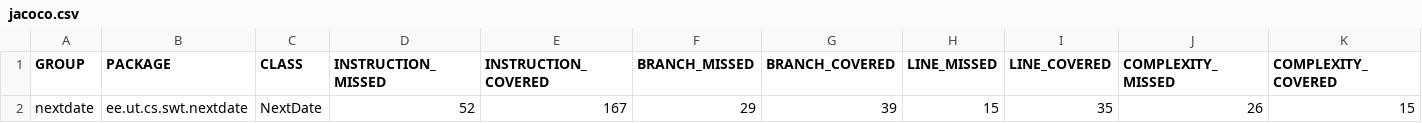
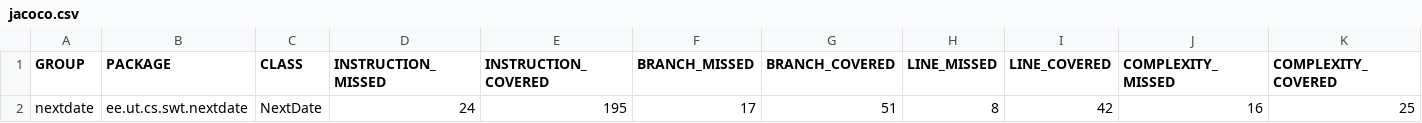
Before and after one commit to TanelMarran/tarkvaratest, a CSV file: Kodutoo4/NextDate-2/target/site/jacoco/jacoco.csv, drawn as a sheet; only a part is shown; the diff names each change by its address in the sheet, - before the commit and + after, or states it on an @@ line.

```diff
--- a/Kodutoo4/NextDate-2/target/site/jacoco/jacoco.csv
+++ b/Kodutoo4/NextDate-2/target/site/jacoco/jacoco.csv
-D2 (INSTRUCTION_MISSED): 52
+D2 (INSTRUCTION_MISSED): 24
-E2 (INSTRUCTION_COVERED): 167
+E2 (INSTRUCTION_COVERED): 195
-F2 (BRANCH_MISSED): 29
+F2 (BRANCH_MISSED): 17
-G2 (BRANCH_COVERED): 39
+G2 (BRANCH_COVERED): 51
-H2 (LINE_MISSED): 15
+H2 (LINE_MISSED): 8
-I2 (LINE_COVERED): 35
+I2 (LINE_COVERED): 42
-J2 (COMPLEXITY_MISSED): 26
+J2 (COMPLEXITY_MISSED): 16
-K2 (COMPLEXITY_COVERED): 15
+K2 (COMPLEXITY_COVERED): 25
```
Also changed, not shown: 12 other files.
